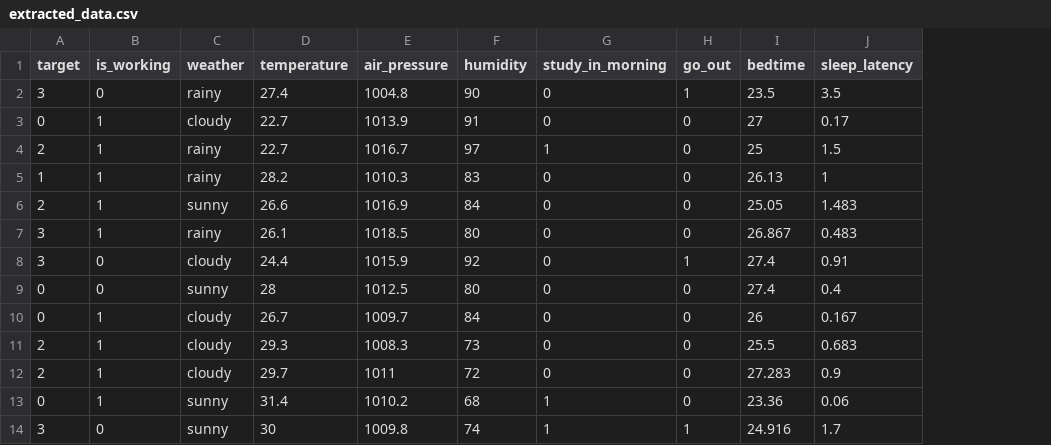
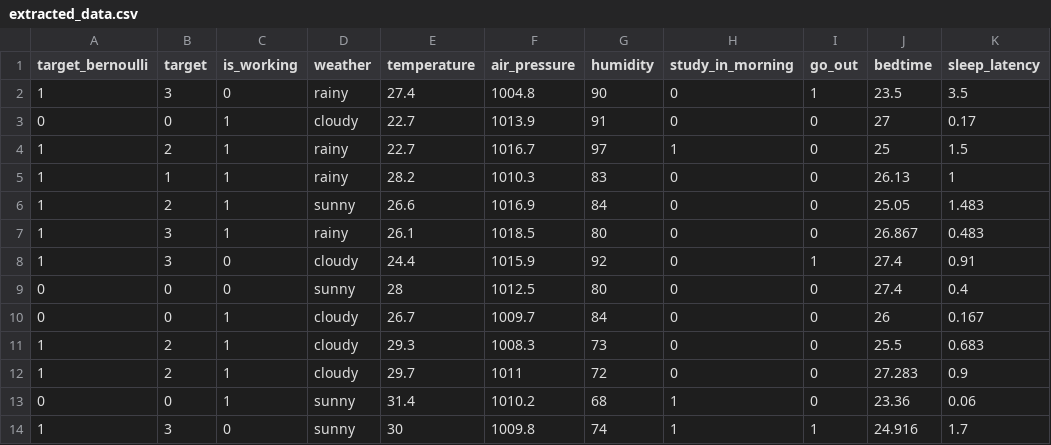
Before and after one commit to Kageshimasu/analysis-of-body-condition-by-automatic-nervous-system, a CSV file: data/extracted_data.csv, drawn as a sheet; only a part is shown; the diff names each change by its address in the sheet, - before the commit and + after, or states it on an @@ line.

```diff
--- a/data/extracted_data.csv
+++ b/data/extracted_data.csv
+column A (target_bernoulli), rows 2-14: 1 | 0 | 1 | 1 | 1 | 1 | 1 | 0 | 0 | 1 | 1 | 0 | 1
```
Also changed, not shown: 2 other files.
